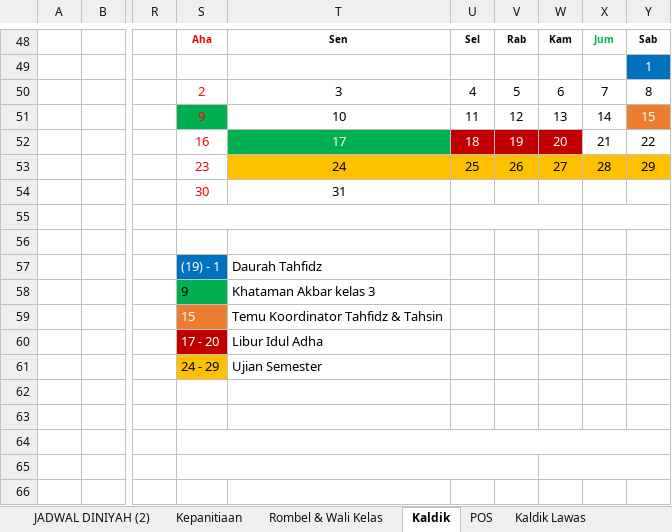
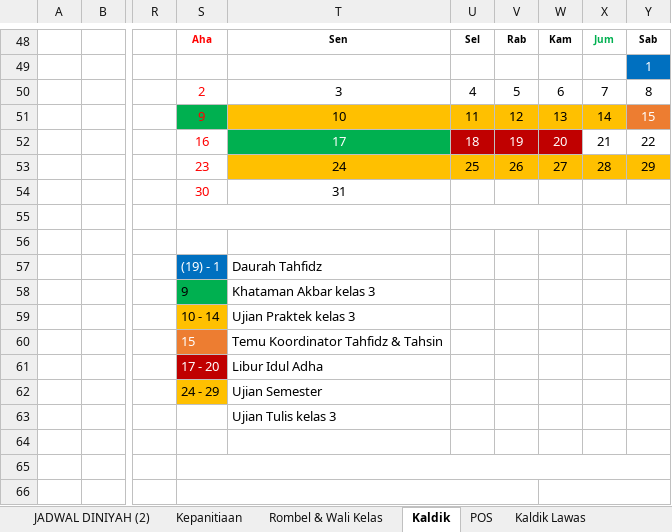
Before and after one commit to mzaini30/RAPAT-2026, an Excel workbook: 2026/11. 9 Juli 2026/4. JADWAL DAN KALDIK 2026-2027.xlsx, sheet Kaldik, drawn as a sheet; only a part is shown, gaps mark what is left out; the shorter side is filled out with more unchanged rows; values as stored, in another font and other column widths than the file's, no borders; charts and pictures not drawn; addresses are those after the commit; rows hold the shown columns only; the diff names each change by its address in the sheet, - before the commit and + after, or states it on an @@ line.

```diff
--- a/2026/11. 9 Juli 2026/4. JADWAL DAN KALDIK 2026-2027.xlsx (sheet Kaldik)
+++ b/2026/11. 9 Juli 2026/4. JADWAL DAN KALDIK 2026-2027.xlsx (sheet Kaldik)
-T51:X51 fill: none
+T51:X51 fill: #FFC000
-S59: 15
+S59: 10 - 14
@@ S59 fill: #ED7D31 → #FFC000, text colour: #FFFFFF → black @@
-T59: Temu Koordinator Tahfidz & Tahsin
+T59: Ujian Praktek kelas 3
-S60: 17 - 20
+S60: 15
-S60 fill: #C00000
+S60 fill: #ED7D31
-T60: Libur Idul Adha
+T60: Temu Koordinator Tahfidz & Tahsin
-S61: 24 - 29
+S61: 17 - 20
@@ S61 fill: #FFC000 → #C00000, text colour: black → #FFFFFF @@
-T61: Ujian Semester
+T61: Libur Idul Adha
+row 62:  |  |  | 24 - 29 | Ujian Semester
-T63: (empty)
+T63: Ujian Tulis kelas 3
```
Also changed, not shown: charts or pictures, 2026/11. 9 Juli 2026/KELAS TAHSIN 2026.xlsx, 3 other files.
